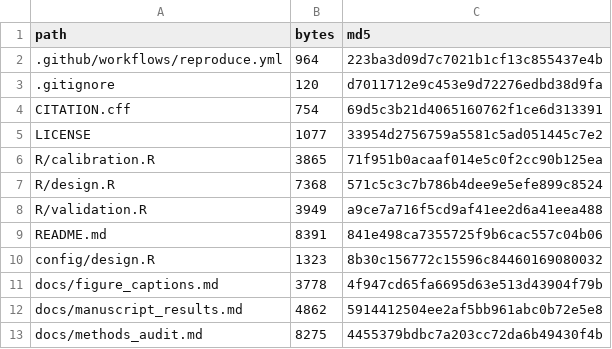
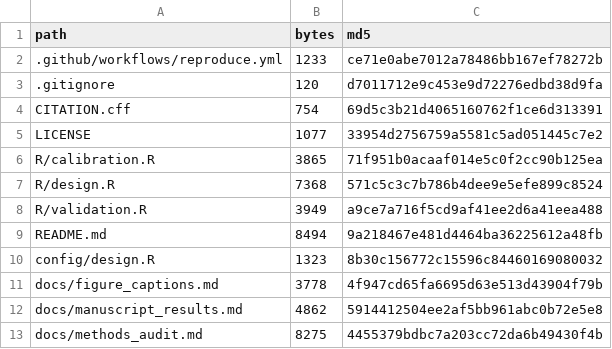
Before and after one commit to yuexi706/HBOP2_FE, a CSV file: results/manifest.csv, drawn as a sheet; only a part is shown.

```diff
--- a/results/manifest.csv
+++ b/results/manifest.csv
@@ -1,3 +1,3 @@
 "path","bytes","md5"
-".github/workflows/reproduce.yml",964,"223ba3d09d7c7021b1cf13c855437e4b"
+".github/workflows/reproduce.yml",1233,"ce71e0abe7012a78486bb167ef78272b"
 ".gitignore",120,"d7011712e9c453e9d72276edbd38d9fa"
@@ -8,3 +8,3 @@
 "R/validation.R",3949,"a9ce7a716f5cd9af41ee2d6a41eea488"
-"README.md",8391,"841e498ca7355725f9b6cac557c04b06"
+"README.md",8494,"9a218467e481d4464ba36225612a48fb"
 "config/design.R",1323,"8b30c156772c15596c84460169080032"
```
Also changed, not shown: 2 other files.
